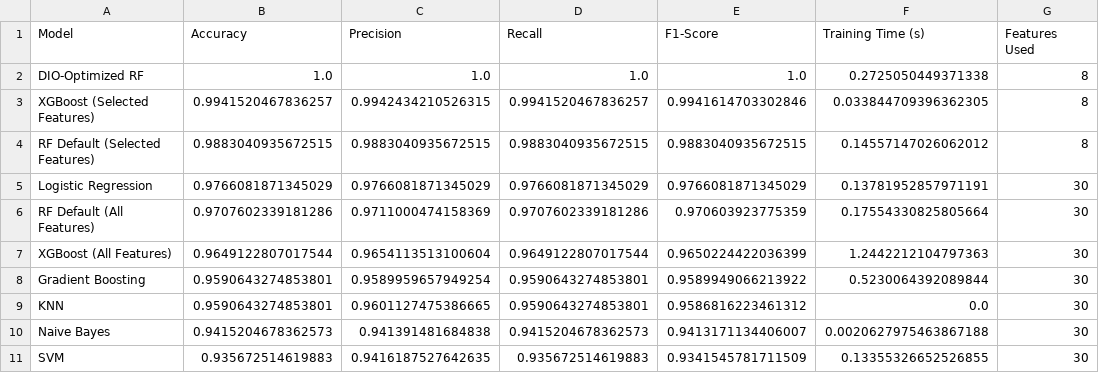
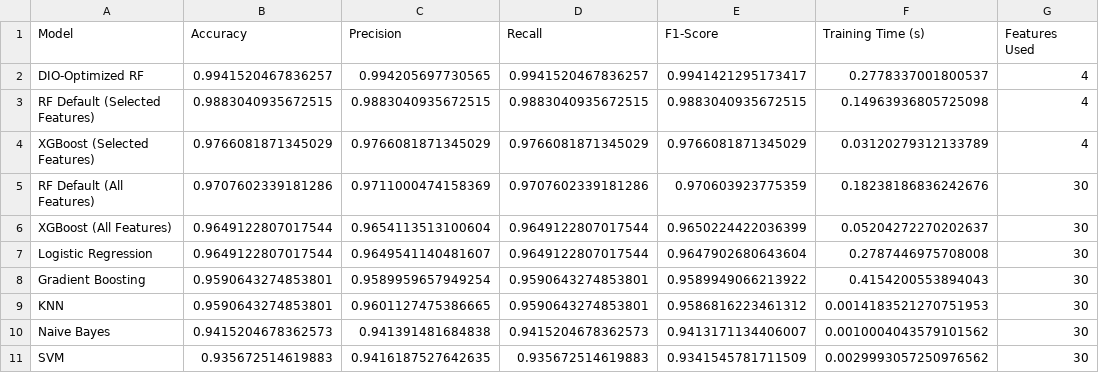
Before and after one commit to amine-dubs/dio-optimization, a CSV file: 1_run_comparaison/model_comparison_results.csv, drawn as a sheet.

```diff
--- a/1_run_comparaison/model_comparison_results.csv
+++ b/1_run_comparaison/model_comparison_results.csv
@@ -1,11 +1,11 @@
 Model,Accuracy,Precision,Recall,F1-Score,Training Time (s),Features Used
-DIO-Optimized RF,1.0,1.0,1.0,1.0,0.2725050449371338,8
-XGBoost (Selected Features),0.9941520467836257,0.9942434210526315,0.9941520467836257,0.9941614703302846,0.033844709396362305,8
-RF Default (Selected Features),0.9883040935672515,0.9883040935672515,0.9883040935672515,0.9883040935672515,0.14557147026062012,8
-Logistic Regression,0.9766081871345029,0.9766081871345029,0.9766081871345029,0.9766081871345029,0.13781952857971191,30
-RF Default (All Features),0.9707602339181286,0.9711000474158369,0.9707602339181286,0.970603923775359,0.17554330825805664,30
-XGBoost (All Features),0.9649122807017544,0.9654113513100604,0.9649122807017544,0.9650224422036399,1.2442212104797363,30
-Gradient Boosting,0.9590643274853801,0.9589959657949254,0.9590643274853801,0.9589949066213922,0.5230064392089844,30
-KNN,0.9590643274853801,0.9601127475386665,0.9590643274853801,0.9586816223461312,0.0,30
-Naive Bayes,0.9415204678362573,0.941391481684838,0.9415204678362573,0.9413171134406007,0.0020627975463867188,30
-SVM,0.935672514619883,0.9416187527642635,0.935672514619883,0.9341545781711509,0.13355326652526855,30
+DIO-Optimized RF,0.9941520467836257,0.994205697730565,0.9941520467836257,0.9941421295173417,0.2778337001800537,4
+RF Default (Selected Features),0.9883040935672515,0.9883040935672515,0.9883040935672515,0.9883040935672515,0.14963936805725098,4
+XGBoost (Selected Features),0.9766081871345029,0.9766081871345029,0.9766081871345029,0.9766081871345029,0.03120279312133789,4
+RF Default (All Features),0.9707602339181286,0.9711000474158369,0.9707602339181286,0.970603923775359,0.18238186836242676,30
+XGBoost (All Features),0.9649122807017544,0.9654113513100604,0.9649122807017544,0.9650224422036399,0.05204272270202637,30
+Logistic Regression,0.9649122807017544,0.9649541140481607,0.9649122807017544,0.9647902680643604,0.2787446975708008,30
+Gradient Boosting,0.9590643274853801,0.9589959657949254,0.9590643274853801,0.9589949066213922,0.4154200553894043,30
+KNN,0.9590643274853801,0.9601127475386665,0.9590643274853801,0.9586816223461312,0.0014183521270751953,30
+Naive Bayes,0.9415204678362573,0.941391481684838,0.9415204678362573,0.9413171134406007,0.0010004043579101562,30
+SVM,0.935672514619883,0.9416187527642635,0.935672514619883,0.9341545781711509,0.0029993057250976562,30
```
Also changed, not shown: 30_runs_comparaison/all_runs_detailed_results.csv, cv_optimization/all_runs_detailed_results_cv.csv, 56 other files.
